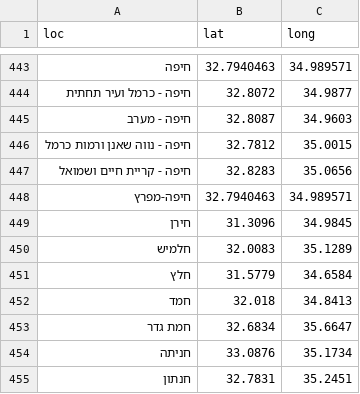
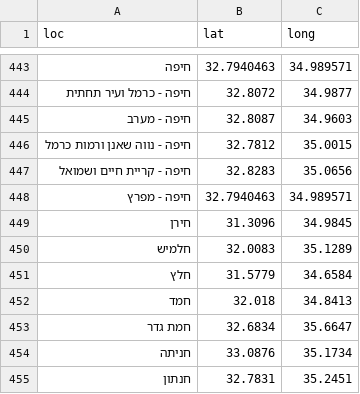
Before and after one commit to StormYoutube1/sks, a CSV file: sks_updated.csv, drawn as a sheet; only a part is shown, gaps mark what is left out.

Commit message:
Update sks_updated.csv

```diff
--- a/sks_updated.csv
+++ b/sks_updated.csv
@@ -447,3 +447,3 @@ loc,lat,long
 חיפה - קריית חיים ושמואל,32.8283,35.0656
-חיפה-מפרץ,32.7940463,34.989571
+חיפה - מפרץ,32.7940463,34.989571
 חירן,31.3096,34.9845
```
